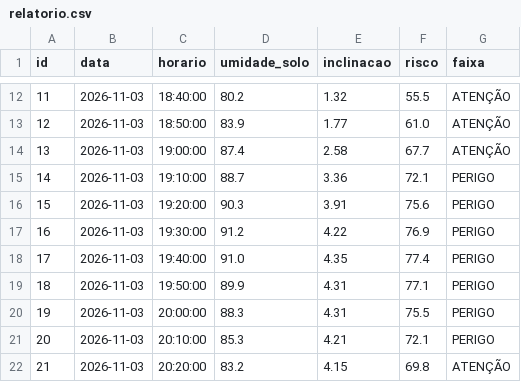
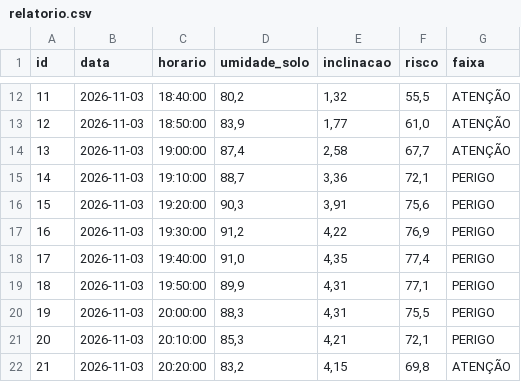
Before and after one commit to khrokihh45lopes/alerta-encosta-python, a CSV file: relatorio.csv, drawn as a sheet; only a part is shown, gaps mark what is left out; the diff covers the shown part only.

```diff
--- a/relatorio.csv
+++ b/relatorio.csv
@@ -12,11 +12,11 @@
-11;2026-11-03;18:40:00;80.2;1.32;55.5;ATENÇÃO
-12;2026-11-03;18:50:00;83.9;1.77;61.0;ATENÇÃO
-13;2026-11-03;19:00:00;87.4;2.58;67.7;ATENÇÃO
-14;2026-11-03;19:10:00;88.7;3.36;72.1;PERIGO
-15;2026-11-03;19:20:00;90.3;3.91;75.6;PERIGO
-16;2026-11-03;19:30:00;91.2;4.22;76.9;PERIGO
-17;2026-11-03;19:40:00;91.0;4.35;77.4;PERIGO
-18;2026-11-03;19:50:00;89.9;4.31;77.1;PERIGO
-19;2026-11-03;20:00:00;88.3;4.31;75.5;PERIGO
-20;2026-11-03;20:10:00;85.3;4.21;72.1;PERIGO
-21;2026-11-03;20:20:00;83.2;4.15;69.8;ATENÇÃO
+11;2026-11-03;18:40:00;80,2;1,32;55,5;ATENÇÃO
+12;2026-11-03;18:50:00;83,9;1,77;61,0;ATENÇÃO
+13;2026-11-03;19:00:00;87,4;2,58;67,7;ATENÇÃO
+14;2026-11-03;19:10:00;88,7;3,36;72,1;PERIGO
+15;2026-11-03;19:20:00;90,3;3,91;75,6;PERIGO
+16;2026-11-03;19:30:00;91,2;4,22;76,9;PERIGO
+17;2026-11-03;19:40:00;91,0;4,35;77,4;PERIGO
+18;2026-11-03;19:50:00;89,9;4,31;77,1;PERIGO
+19;2026-11-03;20:00:00;88,3;4,31;75,5;PERIGO
+20;2026-11-03;20:10:00;85,3;4,21;72,1;PERIGO
+21;2026-11-03;20:20:00;83,2;4,15;69,8;ATENÇÃO
```
Also changed, not shown: 72 edited cells elsewhere in this file, 1 other file.
